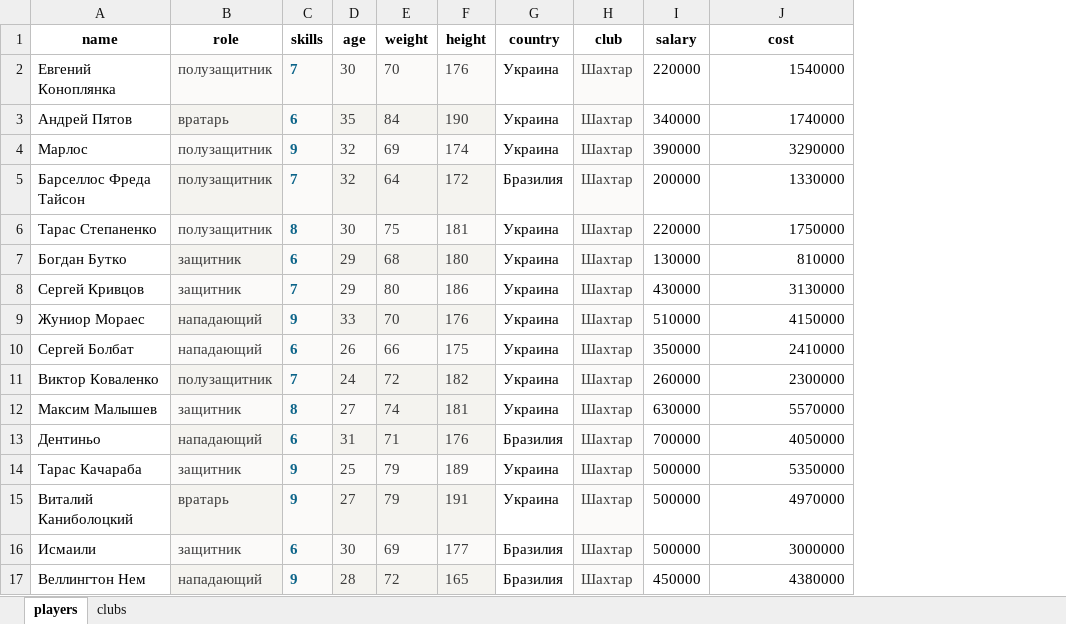
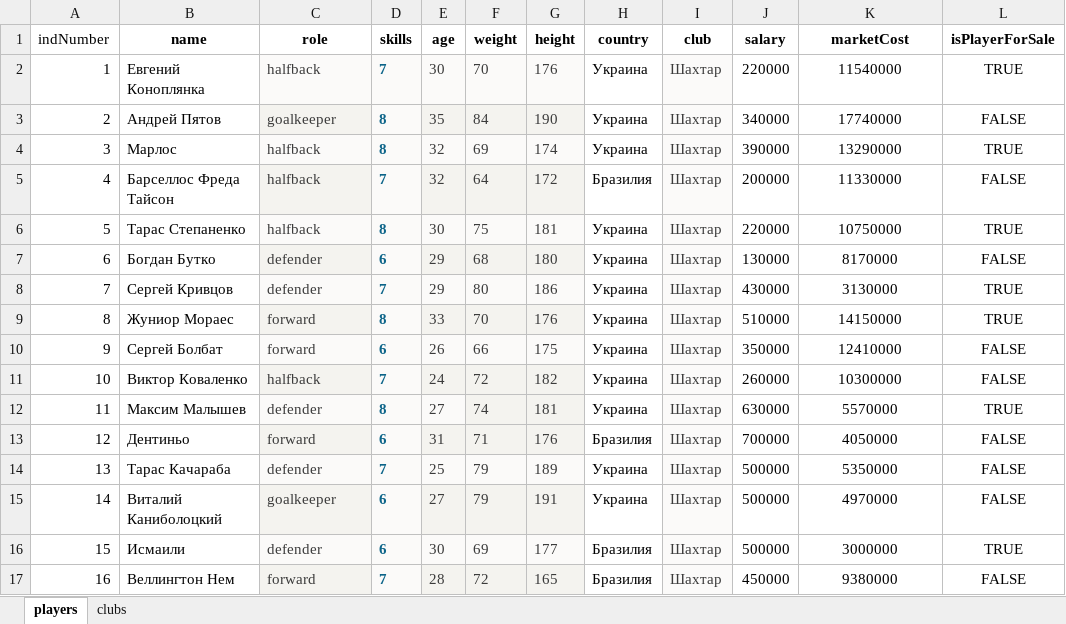
Before and after one commit to Radarchik/footballLeague, an Excel workbook: src/assets/InitFile.xlsx, sheet players, drawn as a sheet; only a part is shown; values as stored, in another font and other column widths than the file's, no borders; addresses are those after the commit; the diff covers the shown part only; the diff names each change by its address in the sheet, - before the commit and + after, or states it on an @@ line.

```diff
--- a/src/assets/InitFile.xlsx (sheet players)
+++ b/src/assets/InitFile.xlsx (sheet players)
+column A (indNumber), rows 2-17: 1 | 2 | 3 | 4 | 5 | 6 | 7 | 8 | 9 | 10 | 11 | 12 | 13 | 14 | 15 | 16
+column L (isPlayerForSale), rows 2-17: TRUE | FALSE | TRUE | FALSE | TRUE | FALSE | TRUE | TRUE | FALSE | FALSE | TRUE | FALSE | FALSE | FALSE | TRUE | FALSE
-K1: cost
+K1: marketCost
-C2 (role): полузащитник
+C2 (role): halfback
-K2 (marketCost): 1540000
+K2 (marketCost): 11540000
-K2:K17 alignment: right
+K2:K17 alignment: center
-C3 (role): вратарь
+C3 (role): goalkeeper
-D3 (skills): 6
+D3 (skills): 8
-K3 (marketCost): 1740000
+K3 (marketCost): 17740000
-C4:C6 (role): полузащитник
+C4:C6 (role): halfback
-D4 (skills): 9
+D4 (skills): 8
-K4 (marketCost): 3290000
+K4 (marketCost): 13290000
-K5 (marketCost): 1330000
+K5 (marketCost): 11330000
-K6 (marketCost): 1750000
+K6 (marketCost): 10750000
-C7:C8 (role): защитник
+C7:C8 (role): defender
-K7 (marketCost): 810000
+K7 (marketCost): 8170000
-C9:C10 (role): нападающий
+C9:C10 (role): forward
-D9 (skills): 9
+D9 (skills): 8
-K9 (marketCost): 4150000
+K9 (marketCost): 14150000
-K10 (marketCost): 2410000
+K10 (marketCost): 12410000
-C11 (role): полузащитник
+C11 (role): halfback
-K11 (marketCost): 2300000
+K11 (marketCost): 10300000
-C12 (role): защитник
+C12 (role): defender
-C13 (role): нападающий
+C13 (role): forward
-C14 (role): защитник
+C14 (role): defender
-D14 (skills): 9
+D14 (skills): 7
-C15 (role): вратарь
+C15 (role): goalkeeper
-D15 (skills): 9
+D15 (skills): 6
-C16 (role): защитник
+C16 (role): defender
-C17 (role): нападающий
+C17 (role): forward
-D17 (skills): 9
+D17 (skills): 7
-K17 (marketCost): 4380000
+K17 (marketCost): 9380000
```
Also changed, not shown: 3 removed rows, 383 edited cells and cell formats elsewhere in this sheet, sheet clubs, 59 other files.
